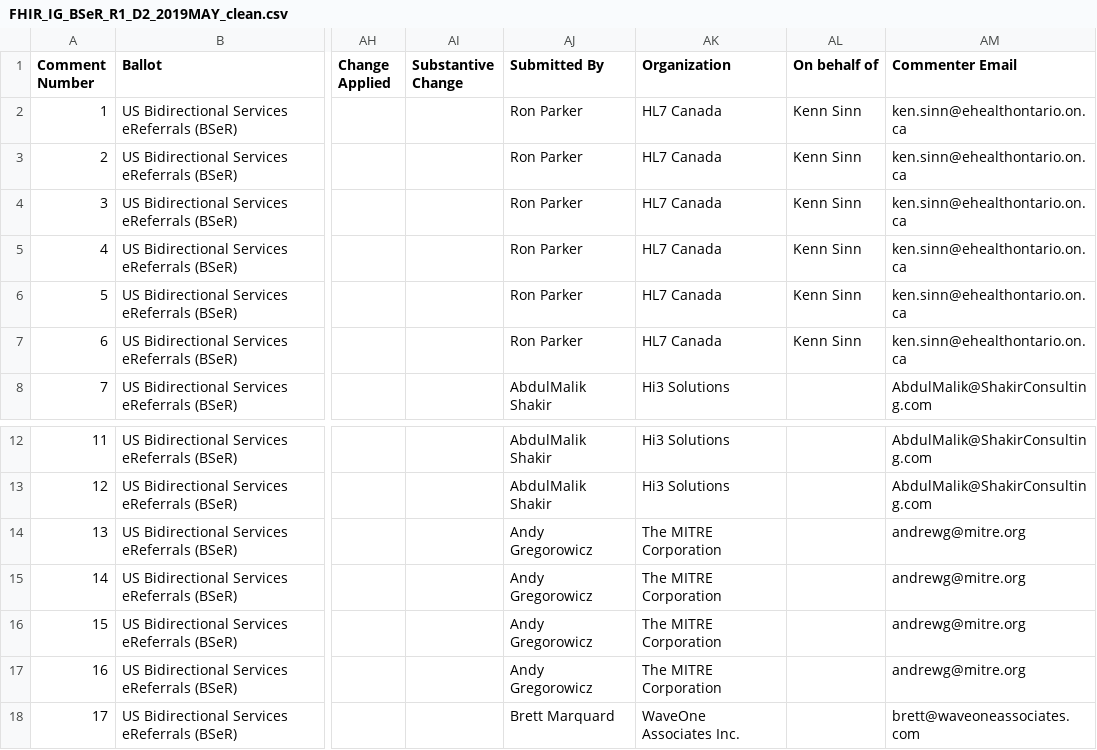
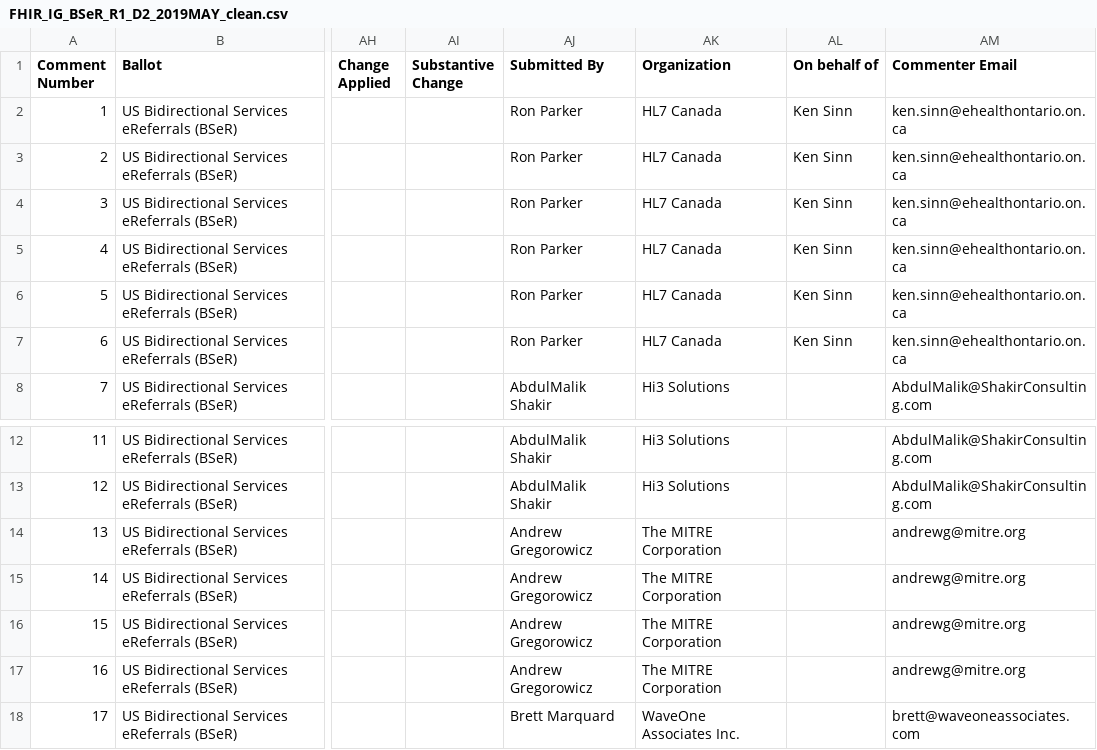
Before and after one commit to FHIR/documents, a CSV file: ballots/2019-05 IGs/preload-csvs/FHIR_IG_BSeR_R1_D2_2019MAY_clean.csv, drawn as a sheet; only a part is shown, gaps mark what is left out; the diff names each change by its address in the sheet, - before the commit and + after, or states it on an @@ line.

```diff
--- a/ballots/2019-05 IGs/preload-csvs/FHIR_IG_BSeR_R1_D2_2019MAY_clean.csv
+++ b/ballots/2019-05 IGs/preload-csvs/FHIR_IG_BSeR_R1_D2_2019MAY_clean.csv
-AL2:AL7 (On behalf of): Kenn Sinn
+AL2:AL7 (On behalf of): Ken Sinn
-AJ14:AJ17 (Submitted By): Andy Gregorowicz
+AJ14:AJ17 (Submitted By): Andrew Gregorowicz
```
Also changed, not shown: 1 other file.
